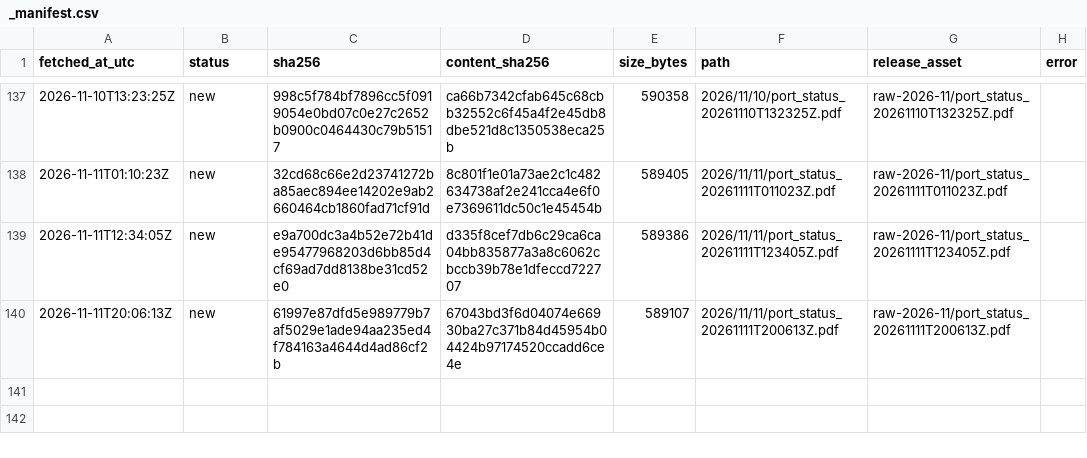
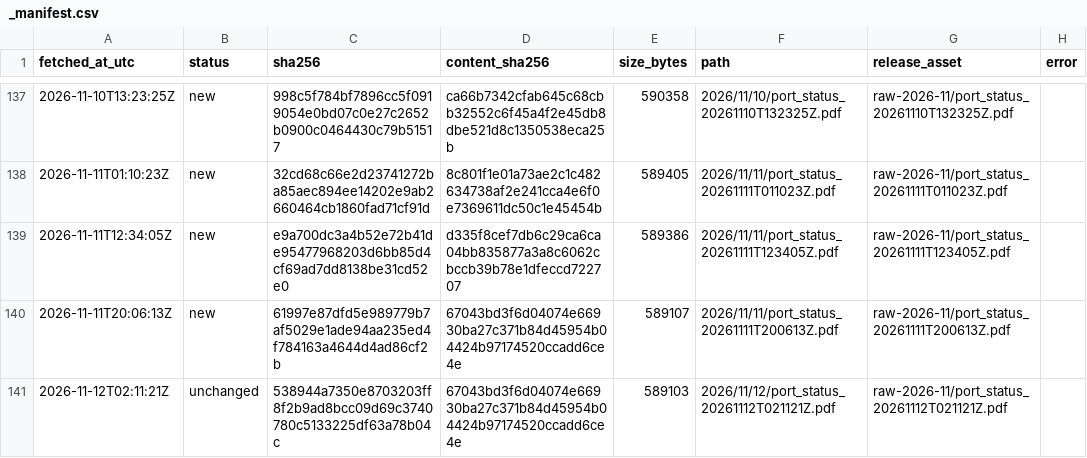
Before and after one commit to abdessamed-britah/djendjen-bellara-twin, a CSV file: data/raw/port_status/_manifest.csv, drawn as a sheet; only a part is shown, gaps mark what is left out.

```diff
--- a/data/raw/port_status/_manifest.csv
+++ b/data/raw/port_status/_manifest.csv
@@ -140 +140,2 @@ fetched_at_utc,status,sha256,content_sha256,size_bytes,path,release_asset,error
 2026-11-11T20:06:13Z,new,61997e87dfd5e989779b7af5029e1ade94aa235ed4f784163a4644d4ad86cf2b,67043bd3f6d04074e66930ba27c371b84d45954b04424b97174520ccadd6ce4e,589107,2026/11/11/port_status_20261111T200613Z.pdf,raw-2026-11/port_status_20261111T200613Z.pdf,
+2026-11-12T02:11:21Z,unchanged,538944a7350e8703203ff8f2b9ad8bcc09d69c3740780c5133225df63a78b04c,67043bd3f6d04074e66930ba27c371b84d45954b04424b97174520ccadd6ce4e,589103,2026/11/12/port_status_20261112T021121Z.pdf,raw-2026-11/port_status_20261112T021121Z.pdf,
```
Also changed, not shown: data/clean/observations.csv.
